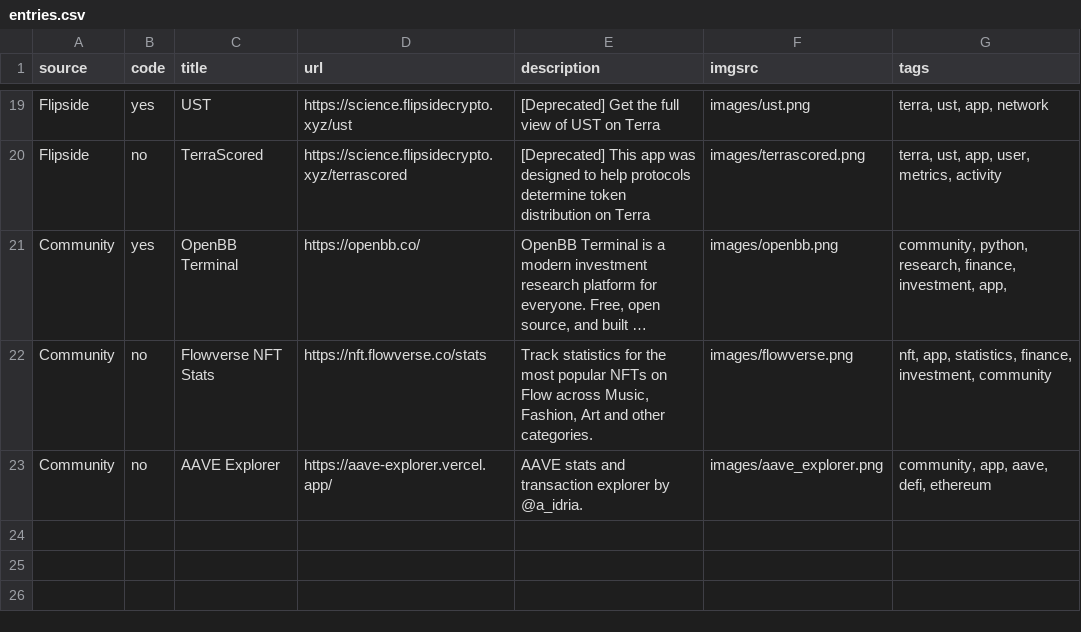
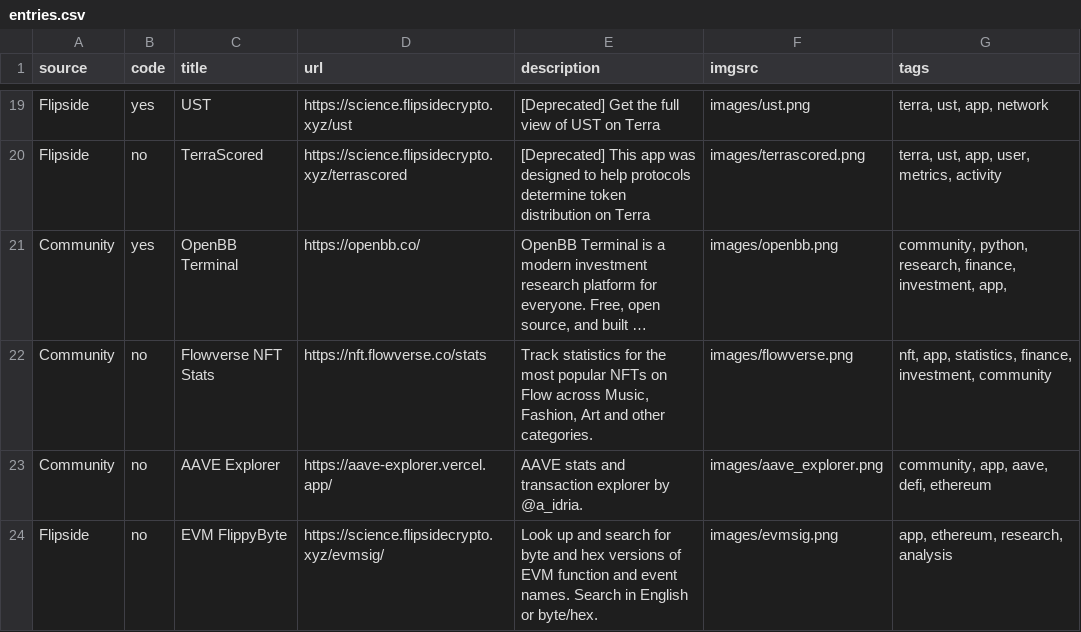
Before and after one commit to fsc-data-science/research, a CSV file: research-subsite/entries.csv, drawn as a sheet; only a part is shown, gaps mark what is left out; long unchanged cells end in ….

Commit message:
Adding new entry via Git API

```diff
--- a/research-subsite/entries.csv
+++ b/research-subsite/entries.csv
@@ -24 +24,2 @@
 transaction explorer by @a_idria.","images/aave_explorer.png","community, app, aave, defi, ethereum "
+"Flipside","no","EVM FlippyByte","https://science.flipsidecrypto.xyz/evmsig/","Look up and search for byte and hex versions of EVM function and event names. Search in English or byte/hex.","images/evmsig.png","app, ethereum, research, analysis"
```
